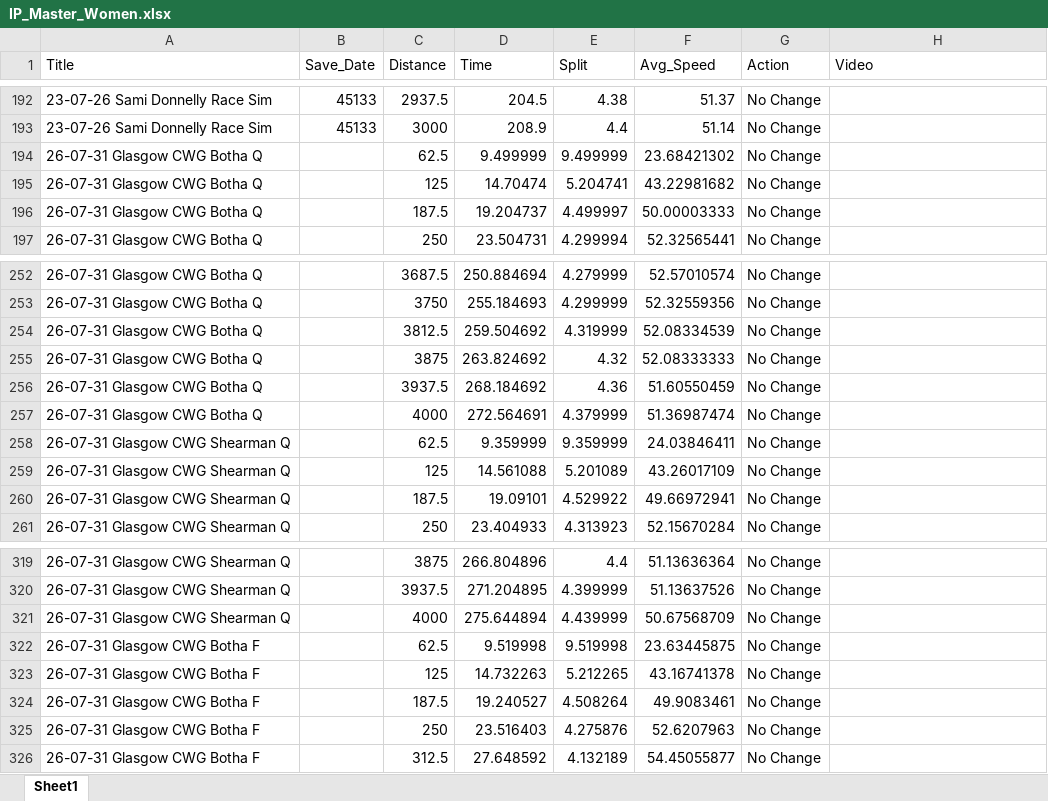
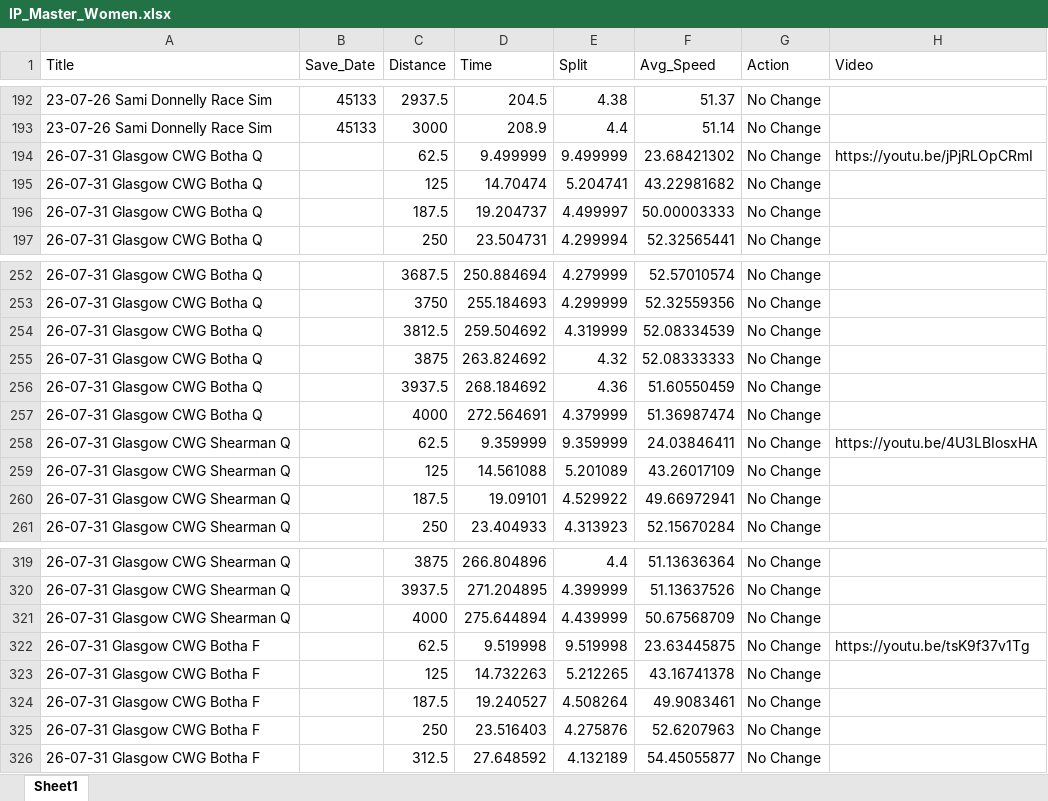
Before and after one commit to Bremz09/CNZPD, an Excel workbook: pages/video_analysis/IP_Master_Women.xlsx, sheet Sheet1, drawn as a sheet; only a part is shown, gaps mark what is left out; values as stored, in another font and other column widths than the file's, no borders; the diff names each change by its address in the sheet, - before the commit and + after, or states it on an @@ line.

```diff
--- a/pages/video_analysis/IP_Master_Women.xlsx (sheet Sheet1)
+++ b/pages/video_analysis/IP_Master_Women.xlsx (sheet Sheet1)
-H194 (Video): (empty)
+H194 (Video): https://youtu.be/jPjRLOpCRmI
-H258 (Video): (empty)
+H258 (Video): https://youtu.be/4U3LBIosxHA
-H322 (Video): (empty)
+H322 (Video): https://youtu.be/tsK9f37v1Tg
```
Also changed, not shown: pages/video_analysis/IP_Master_Men.xlsx, pages/video_analysis/TP_Master_Women.xlsx, 1 other file.
